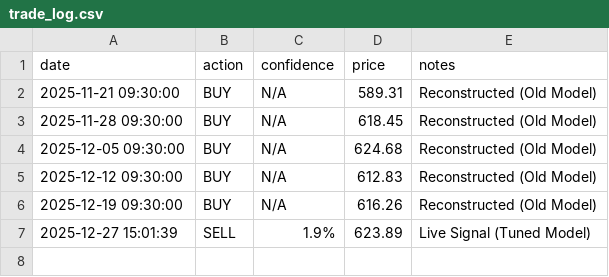
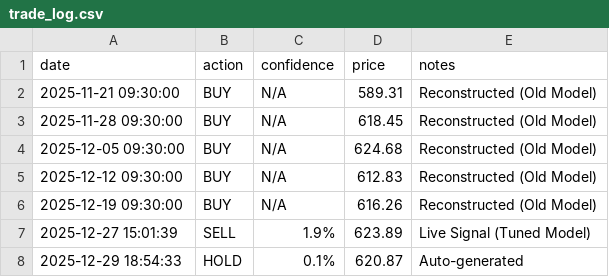
Before and after one commit to ivy-jiang/prospecttheoryagent, a CSV file: trade_log.csv, drawn as a sheet; the diff names each change by its address in the sheet, - before the commit and + after, or states it on an @@ line.

```diff
--- a/trade_log.csv
+++ b/trade_log.csv
+row 8: 2025-12-29 18:54:33 | HOLD | 0.1% | 620.87 | Auto-generated
```
Also changed, not shown: qqq_data_60days.csv, 1 other file.
